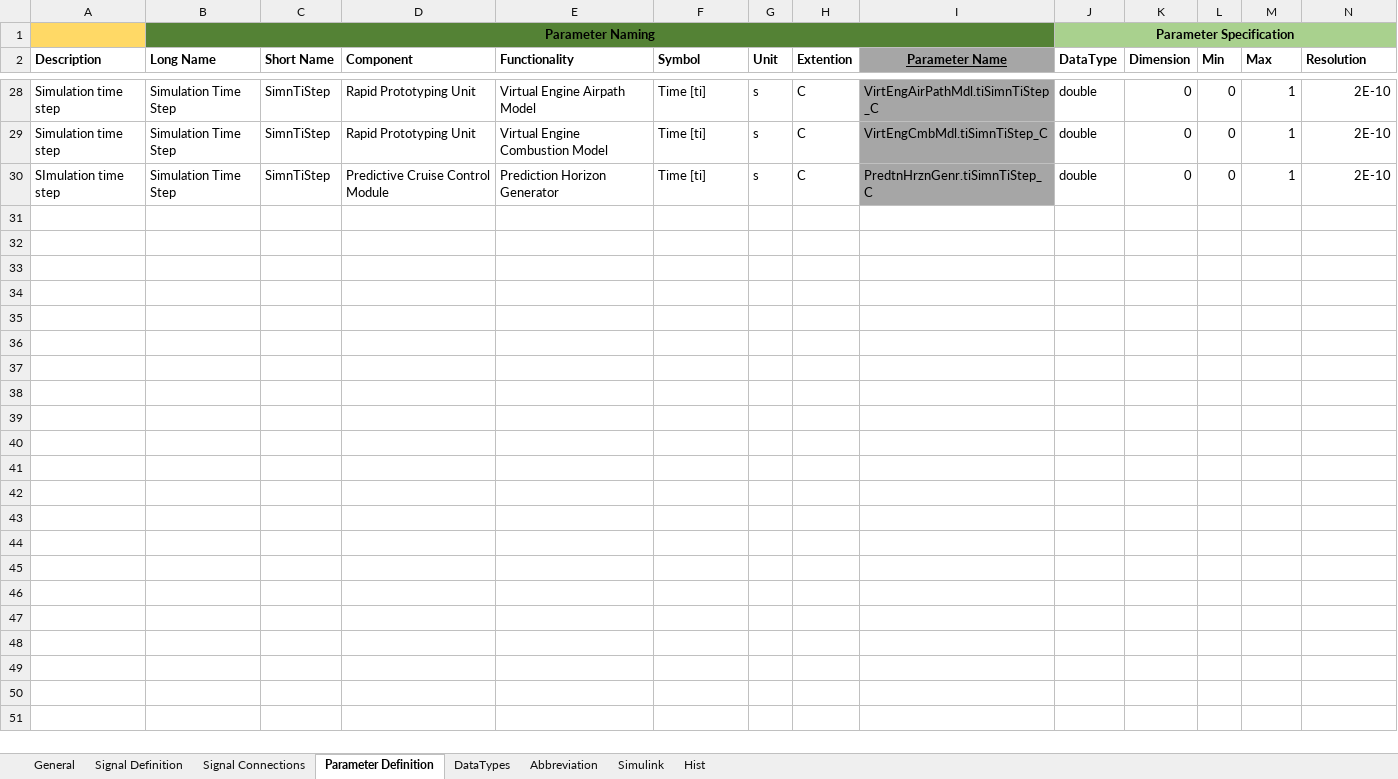
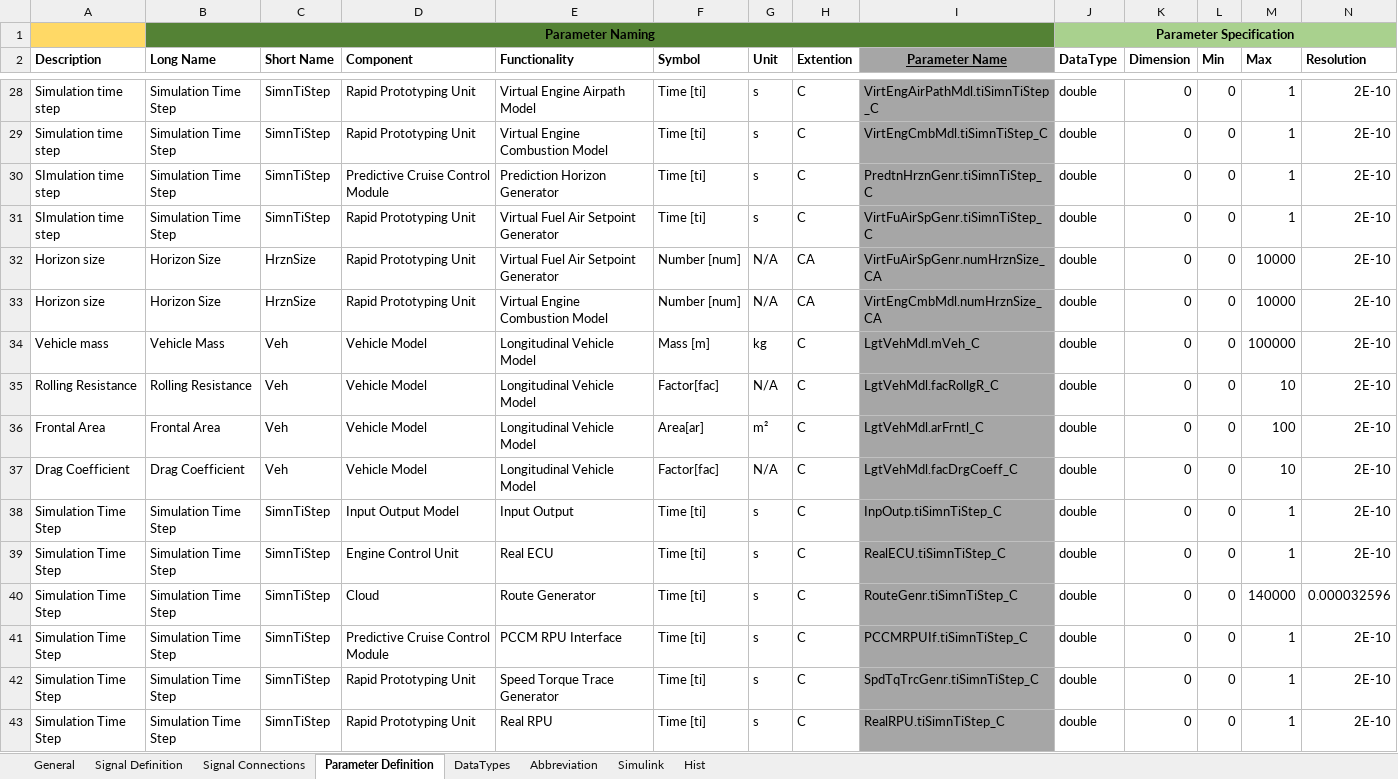
Before and after one commit to eozatay/optitruck_simulator, an Excel workbook: Environment_Specification.xlsm, sheet Parameter Definition, drawn as a sheet; only a part is shown, gaps mark what is left out; values as stored, in another font and other column widths than the file's, no borders; charts and pictures not drawn; rows hold the shown columns only; the diff names each change by its address in the sheet, - before the commit and + after, or states it on an @@ line.

```diff
--- a/Environment_Specification.xlsm (sheet Parameter Definition)
+++ b/Environment_Specification.xlsm (sheet Parameter Definition)
+row 31: SImulation time step | Simulation Time Step | SimnTiStep | Rapid Prototyping Unit | Virtual Fuel Air Setpoint Generator | Time [ti] | s | C | VirtFuAirSpGenr.tiSimnTiStep_C | double | 0 | 0 | 1 | 2E-10
+row 32: Horizon size | Horizon Size | HrznSize | Rapid Prototyping Unit | Virtual Fuel Air Setpoint Generator | Number [num] | N/A | CA | VirtFuAirSpGenr.numHrznSize_CA | double | 0 | 0 | 10000 | 2E-10
+row 33: Horizon size | Horizon Size | HrznSize | Rapid Prototyping Unit | Virtual Engine Combustion Model | Number [num] | N/A | CA | VirtEngCmbMdl.numHrznSize_CA | double | 0 | 0 | 10000 | 2E-10
+row 34: Vehicle mass | Vehicle Mass | Veh | Vehicle Model | Longitudinal Vehicle Model | Mass [m] | kg | C | LgtVehMdl.mVeh_C | double | 0 | 0 | 100000 | 2E-10
+row 35: Rolling Resistance | Rolling Resistance | Veh | Vehicle Model | Longitudinal Vehicle Model | Factor[fac] | N/A | C | LgtVehMdl.facRollgR_C | double | 0 | 0 | 10 | 2E-10
+row 36: Frontal Area | Frontal Area | Veh | Vehicle Model | Longitudinal Vehicle Model | Area[ar] | m² | C | LgtVehMdl.arFrntl_C | double | 0 | 0 | 100 | 2E-10
+row 37: Drag Coefficient | Drag Coefficient | Veh | Vehicle Model | Longitudinal Vehicle Model | Factor[fac] | N/A | C | LgtVehMdl.facDrgCoeff_C | double | 0 | 0 | 10 | 2E-10
+row 38: Simulation Time Step | Simulation Time Step | SimnTiStep | Input Output Model | Input Output | Time [ti] | s | C | InpOutp.tiSimnTiStep_C | double | 0 | 0 | 1 | 2E-10
+row 39: Simulation Time Step | Simulation Time Step | SimnTiStep | Engine Control Unit | Real ECU | Time [ti] | s | C | RealECU.tiSimnTiStep_C | double | 0 | 0 | 1 | 2E-10
+row 40: Simulation Time Step | Simulation Time Step | SimnTiStep | Cloud | Route Generator | Time [ti] | s | C | RouteGenr.tiSimnTiStep_C | double | 0 | 0 | 140000 | 0.000032596
+row 41: Simulation Time Step | Simulation Time Step | SimnTiStep | Predictive Cruise Control Module | PCCM RPU Interface | Time [ti] | s | C | PCCMRPUIf.tiSimnTiStep_C | double | 0 | 0 | 1 | 2E-10
+row 42: Simulation Time Step | Simulation Time Step | SimnTiStep | Rapid Prototyping Unit | Speed Torque Trace Generator | Time [ti] | s | C | SpdTqTrcGenr.tiSimnTiStep_C | double | 0 | 0 | 1 | 2E-10
+row 43: Simulation Time Step | Simulation Time Step | SimnTiStep | Rapid Prototyping Unit | Real RPU | Time [ti] | s | C | RealRPU.tiSimnTiStep_C | double | 0 | 0 | 1 | 2E-10
```
Also changed, not shown: sheet Signal Definition, sheet Signal Connections, sheet Hist, sheet Simulink, sheet Abbreviation, formulas that keep their value, hidden cells, charts or pictures.
